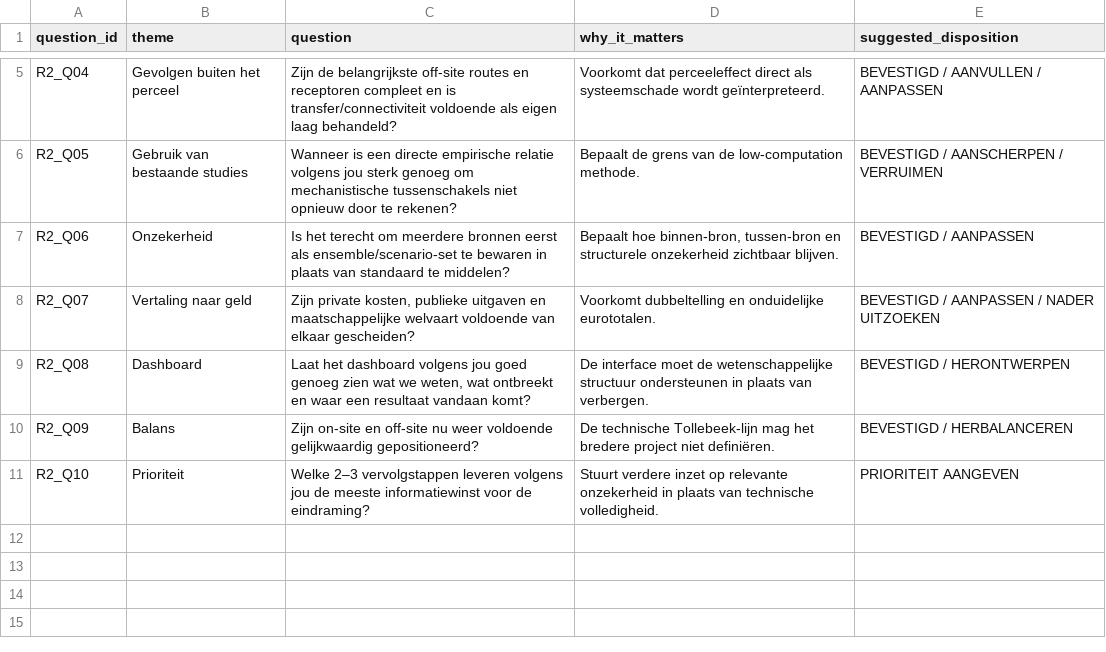
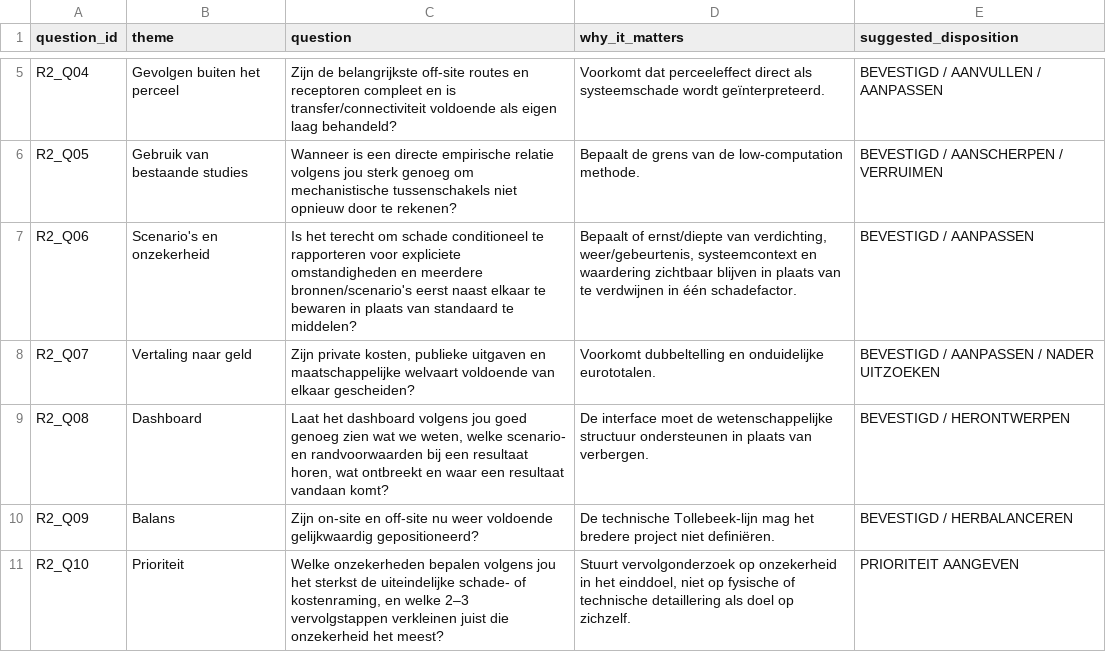
Before and after one commit to abhedwig-cell/Bodemverdichting_kosten, a CSV file: review/colleague_review_questions_v0_2.csv, drawn as a sheet; only a part is shown, gaps mark what is left out.

Commit message:
Define scenario-conditioned cost framework
Capture conditional damage/cost semantics, explicit scenario context, cost-relevant uncertainty prioritisation, and unambiguous project action fields.

```diff
--- a/review/colleague_review_questions_v0_2.csv
+++ b/review/colleague_review_questions_v0_2.csv
@@ -6,6 +6,6 @@ R2_Q04,Gevolgen buiten het perceel,"Zijn de belangrijkste off-site routes en rec
 R2_Q05,Gebruik van bestaande studies,"Wanneer is een directe empirische relatie volgens jou sterk genoeg om mechanistische tussenschakels niet opnieuw door te rekenen?","Bepaalt de grens van de low-computation methode.","BEVESTIGD / AANSCHERPEN / VERRUIMEN"
-R2_Q06,Onzekerheid,"Is het terecht om meerdere bronnen eerst als ensemble/scenario-set te bewaren in plaats van standaard te middelen?","Bepaalt hoe binnen-bron, tussen-bron en structurele onzekerheid zichtbaar blijven.","BEVESTIGD / AANPASSEN"
+R2_Q06,Scenario's en onzekerheid,"Is het terecht om schade conditioneel te rapporteren voor expliciete omstandigheden en meerdere bronnen/scenario's eerst naast elkaar te bewaren in plaats van standaard te middelen?","Bepaalt of ernst/diepte van verdichting, weer/gebeurtenis, systeemcontext en waardering zichtbaar blijven in plaats van te verdwijnen in één schadefactor.","BEVESTIGD / AANPASSEN"
 R2_Q07,Vertaling naar geld,"Zijn private kosten, publieke uitgaven en maatschappelijke welvaart voldoende van elkaar gescheiden?","Voorkomt dubbeltelling en onduidelijke eurototalen.","BEVESTIGD / AANPASSEN / NADER UITZOEKEN"
-R2_Q08,Dashboard,"Laat het dashboard volgens jou goed genoeg zien wat we weten, wat ontbreekt en waar een resultaat vandaan komt?","De interface moet de wetenschappelijke structuur ondersteunen in plaats van verbergen.","BEVESTIGD / HERONTWERPEN"
+R2_Q08,Dashboard,"Laat het dashboard volgens jou goed genoeg zien wat we weten, welke scenario- en randvoorwaarden bij een resultaat horen, wat ontbreekt en waar een resultaat vandaan komt?","De interface moet de wetenschappelijke structuur ondersteunen in plaats van verbergen.","BEVESTIGD / HERONTWERPEN"
 R2_Q09,Balans,"Zijn on-site en off-site nu weer voldoende gelijkwaardig gepositioneerd?","De technische Tollebeek-lijn mag het bredere project niet definiëren.","BEVESTIGD / HERBALANCEREN"
-R2_Q10,Prioriteit,"Welke 2–3 vervolgstappen leveren volgens jou de meeste informatiewinst voor de eindraming?","Stuurt verdere inzet op relevante onzekerheid in plaats van technische volledigheid.","PRIORITEIT AANGEVEN"
+R2_Q10,Prioriteit,"Welke onzekerheden bepalen volgens jou het sterkst de uiteindelijke schade- of kostenraming, en welke 2–3 vervolgstappen verkleinen juist die onzekerheid het meest?","Stuurt vervolgonderzoek op onzekerheid in het einddoel, niet op fysische of technische detaillering als doel op zichzelf.","PRIORITEIT AANGEVEN"
```
Also changed, not shown: evidence/evidence_ensemble_register_v0_1.csv, evidence/onsite_bounded_calculation_surface_v0_1.csv, 5 other files.
